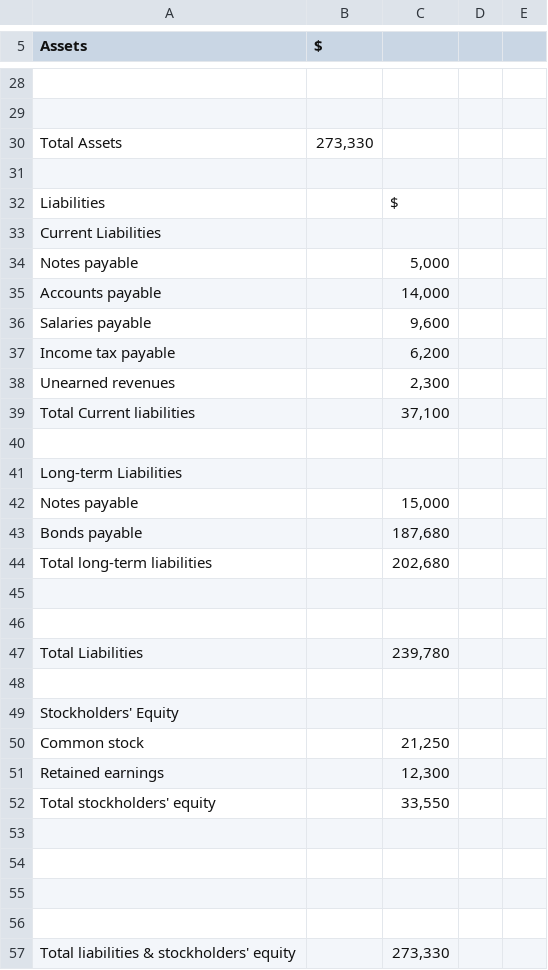
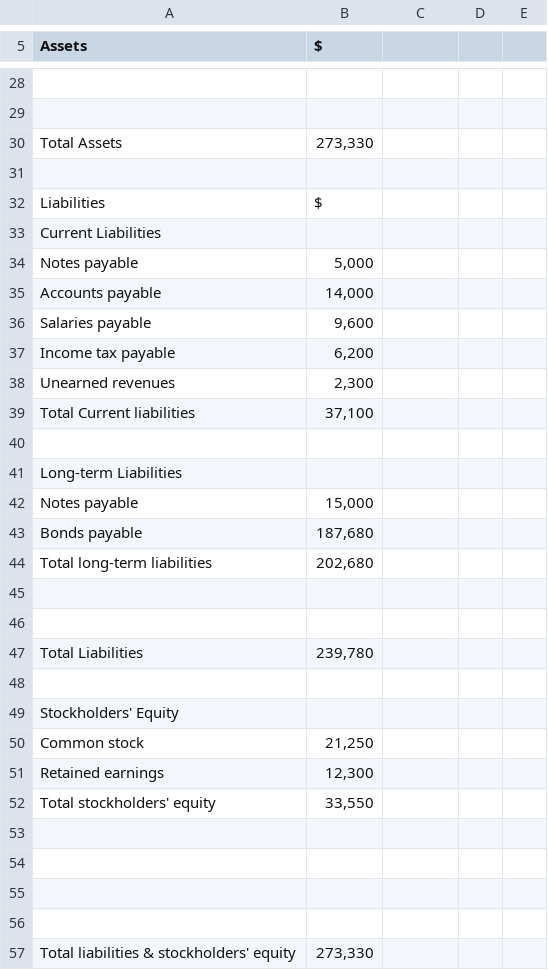
Before and after one commit to vanshjuneja/GoldenHack, a CSV file: FinancialStatementConverter/Financial_Statements/BalanceSheet2.csv, drawn as a sheet; only a part is shown, gaps mark what is left out; the diff covers the shown part only.

Commit message:
Update BalanceSheet2.csv

```diff
--- a/FinancialStatementConverter/Financial_Statements/BalanceSheet2.csv
+++ b/FinancialStatementConverter/Financial_Statements/BalanceSheet2.csv
@@ -32 +32 @@ Total Assets,"273,330",,,
-Liabilities,,$,,
+Liabilities,$
@@ -34,6 +34,6 @@ Current Liabilities,,,,
-Notes payable,,"5,000",,
-Accounts payable,,"14,000",,
-Salaries payable,,"9,600",,
-Income tax payable,,"6,200",,
-Unearned revenues,,"2,300",,
-Total Current liabilities,,"37,100",,
+Notes payable,"5,000"
+Accounts payable,"14,000"
+Salaries payable,"9,600"
+Income tax payable,"6,200"
+Unearned revenues,"2,300"
+Total Current liabilities,"37,100"
@@ -42,3 +42,3 @@ Long-term Liabilities,,,,
-Notes payable,,"15,000",,
-Bonds payable,,"187,680",,
-Total long-term liabilities,,"202,680",,
+Notes payable,"15,000"
+Bonds payable,"187,680"
+Total long-term liabilities,"202,680"
@@ -47 +47 @@ Total long-term liabilities,,"202,680",,
-Total Liabilities,,"239,780",,
+Total Liabilities,"239,780"
@@ -50,3 +50,3 @@ Stockholders' Equity,,,,
-Common stock,,"21,250",,
-Retained earnings,,"12,300",,
-Total stockholders' equity,,"33,550",,
+Common stock,"21,250"
+Retained earnings,"12,300"
+Total stockholders' equity,"33,550"
@@ -57 +57 @@ Total stockholders' equity,,"33,550",,
-Total liabilities & stockholders' equity,,"273,330",,
+Total liabilities & stockholders' equity,"273,330"
```
Also changed, not shown: 3 added rows and 3 removed rows elsewhere in this file.
